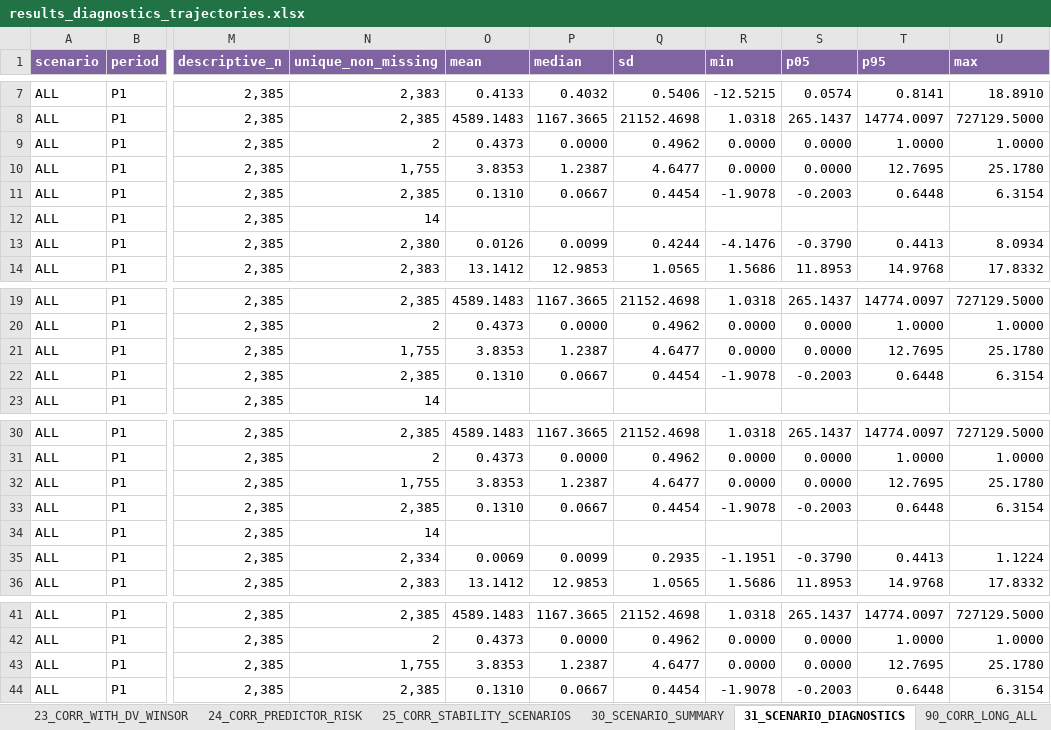
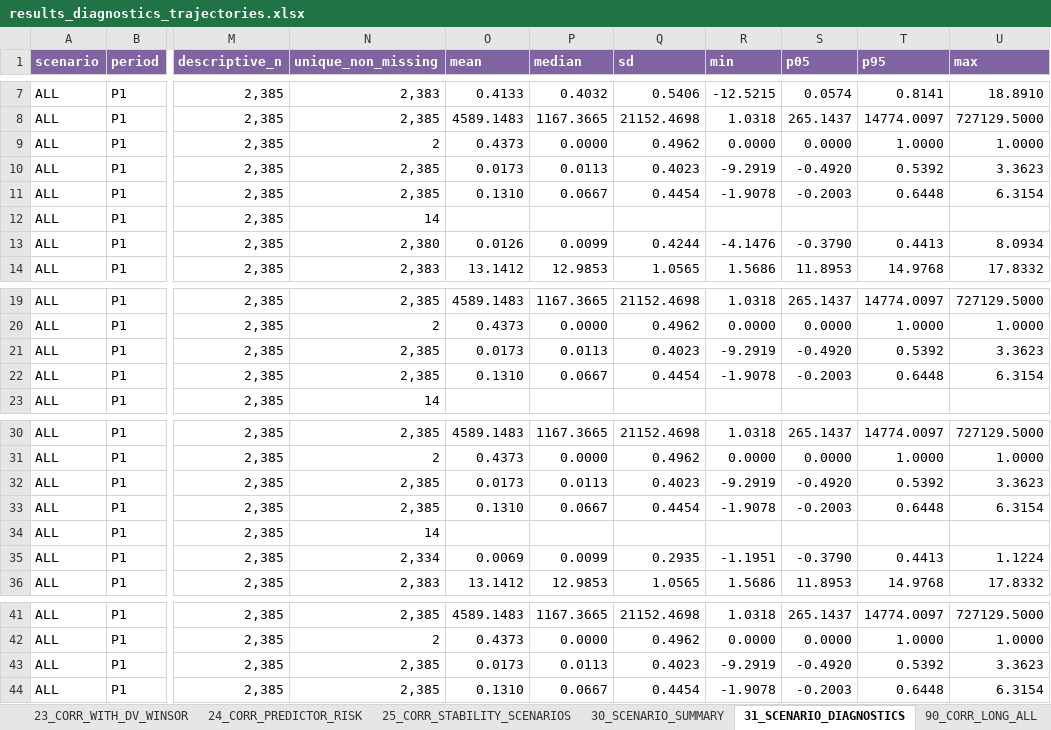
Before and after one commit to Papiwcio/GRIP, an Excel workbook: 2026 New/results_diagnostics_trajectories.xlsx, sheet 31_SCENARIO_DIAGNOSTICS, drawn as a sheet; only a part is shown, gaps mark what is left out; values as stored, in another font and other column widths than the file's, no borders; the diff covers the shown part only; the diff names each change by its address in the sheet, - before the commit and + after, or states it on an @@ line.

Commit message:
Mean-centre interactions on estimation samples and verify OLS equivalence

```diff
--- a/2026 New/results_diagnostics_trajectories.xlsx (sheet 31_SCENARIO_DIAGNOSTICS)
+++ b/2026 New/results_diagnostics_trajectories.xlsx (sheet 31_SCENARIO_DIAGNOSTICS)
-N10 (unique_non_missing): 1,755
+N10 (unique_non_missing): 2,385
-O10 (mean): 3.8353
+O10 (mean): 0.0173
-P10 (median): 1.2387
+P10 (median): 0.0113
-Q10 (sd): 4.6477
+Q10 (sd): 0.4023
-R10 (min): 0.0000
+R10 (min): -9.2919
-S10 (p05): 0.0000
+S10 (p05): -0.4920
-T10 (p95): 12.7695
+T10 (p95): 0.5392
-U10 (max): 25.1780
+U10 (max): 3.3623
-N21 (unique_non_missing): 1,755
+N21 (unique_non_missing): 2,385
-O21 (mean): 3.8353
+O21 (mean): 0.0173
-P21 (median): 1.2387
+P21 (median): 0.0113
-Q21 (sd): 4.6477
+Q21 (sd): 0.4023
-R21 (min): 0.0000
+R21 (min): -9.2919
-S21 (p05): 0.0000
+S21 (p05): -0.4920
-T21 (p95): 12.7695
+T21 (p95): 0.5392
-U21 (max): 25.1780
+U21 (max): 3.3623
-N32 (unique_non_missing): 1,755
+N32 (unique_non_missing): 2,385
-O32 (mean): 3.8353
+O32 (mean): 0.0173
-P32 (median): 1.2387
+P32 (median): 0.0113
-Q32 (sd): 4.6477
+Q32 (sd): 0.4023
-R32 (min): 0.0000
+R32 (min): -9.2919
-S32 (p05): 0.0000
+S32 (p05): -0.4920
-T32 (p95): 12.7695
+T32 (p95): 0.5392
-U32 (max): 25.1780
+U32 (max): 3.3623
-N43 (unique_non_missing): 1,755
+N43 (unique_non_missing): 2,385
-O43 (mean): 3.8353
+O43 (mean): 0.0173
-P43 (median): 1.2387
+P43 (median): 0.0113
-Q43 (sd): 4.6477
+Q43 (sd): 0.4023
-R43 (min): 0.0000
+R43 (min): -9.2919
-S43 (p05): 0.0000
+S43 (p05): -0.4920
-T43 (p95): 12.7695
+T43 (p95): 0.5392
-U43 (max): 25.1780
+U43 (max): 3.3623
```
Also changed, not shown: 480 edited cells elsewhere in this sheet, sheet 00_README_STRUCTURE, 2026 New/Results_severe_P1_decline_analysis.xlsx, 2026 New/results_ols_scenarios.xlsx, 16 other files.
